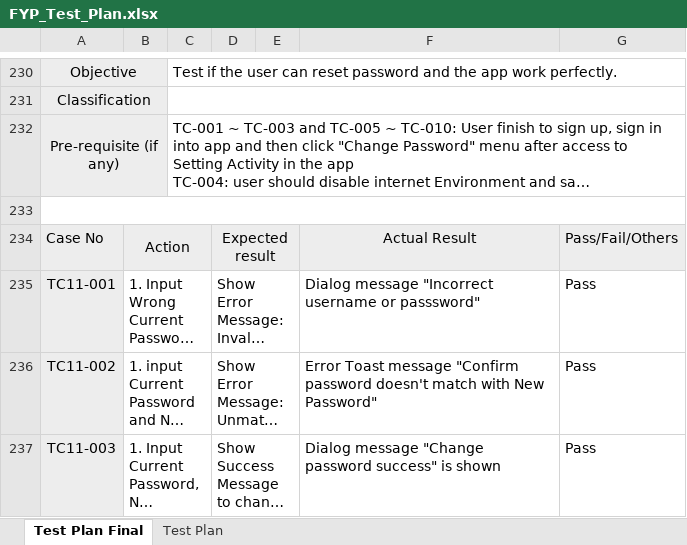
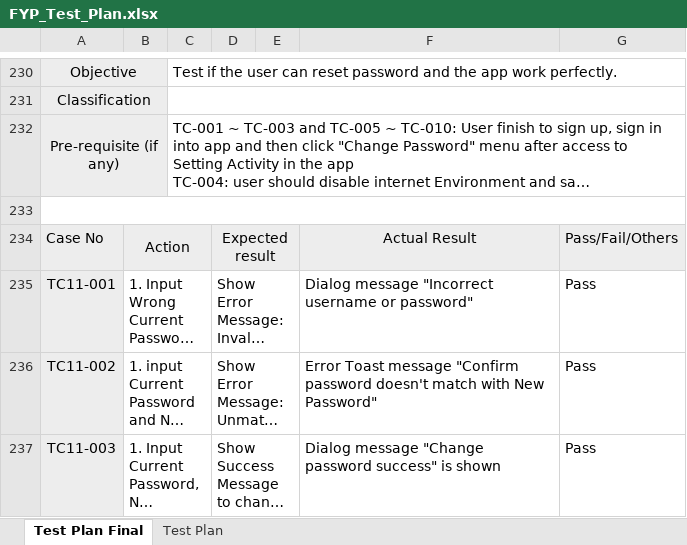
Before and after one commit to AbhiJay-K/LocADoc_App, an Excel workbook: FYP documentation/FYP_Test_Plan.xlsx, sheet Test Plan Final, drawn as a sheet; only a part is shown, gaps mark what is left out; long unchanged cells end in …; values as stored, in another font and other column widths than the file's, no borders; the diff names each change by its address in the sheet, - before the commit and + after, or states it on an @@ line.

```diff
--- a/FYP documentation/FYP_Test_Plan.xlsx (sheet Test Plan Final)
+++ b/FYP documentation/FYP_Test_Plan.xlsx (sheet Test Plan Final)
-F235: …username or passsword"
+F235: …username or password"
```
Also changed, not shown: charts or pictures, 2 other files.
